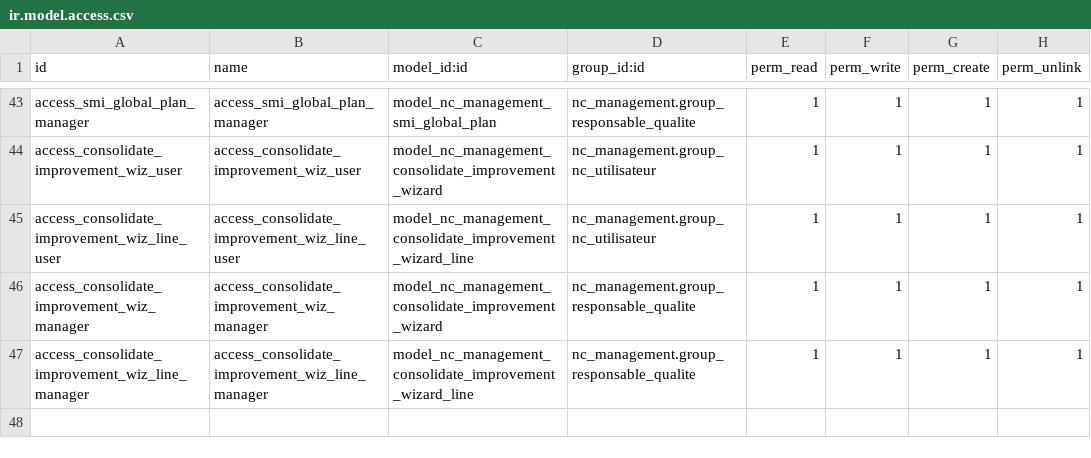
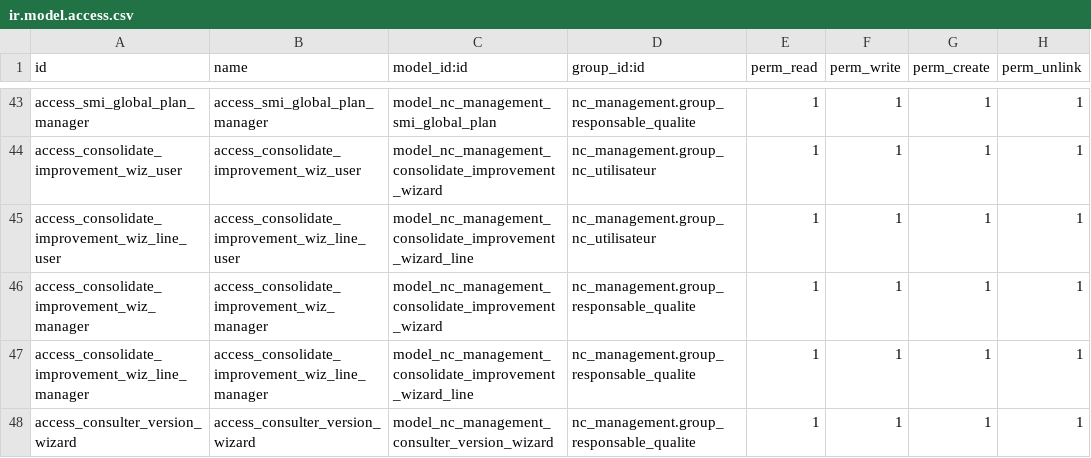
Before and after one commit to Anfelbn/nc_management, a CSV file: security/ir.model.access.csv, drawn as a sheet; only a part is shown, gaps mark what is left out.

```diff
--- a/security/ir.model.access.csv
+++ b/security/ir.model.access.csv
@@ -47 +47,2 @@ access_consolidate_improvement_wiz_manager,access_consolidate_improvement_wiz_ma
 access_consolidate_improvement_wiz_line_manager,access_consolidate_improvement_wiz_line_manager,model_nc_management_consolidate_improvement_wizard_line,nc_management.group_responsable_qualite,1,1,1,1
+access_consulter_version_wizard,access_consulter_version_wizard,model_nc_management_consulter_version_wizard,nc_management.group_responsable_qualite,1,1,1,1
```
Also changed, not shown: 10 other files.
